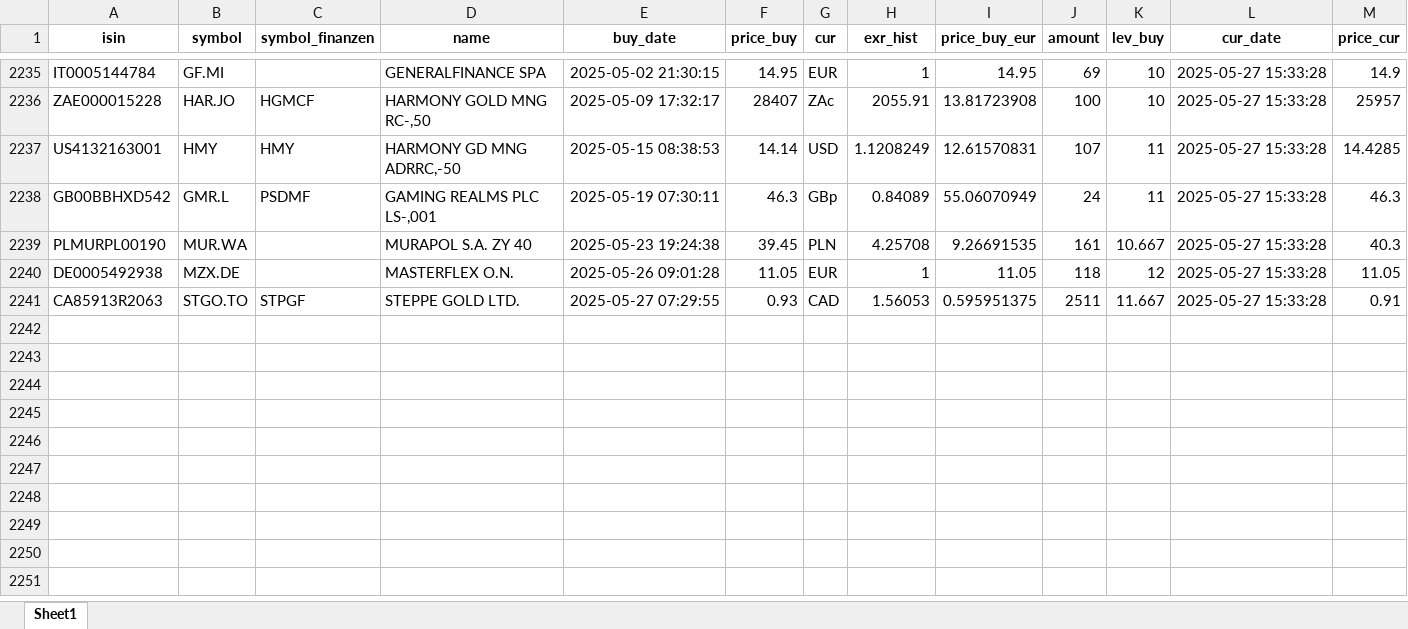
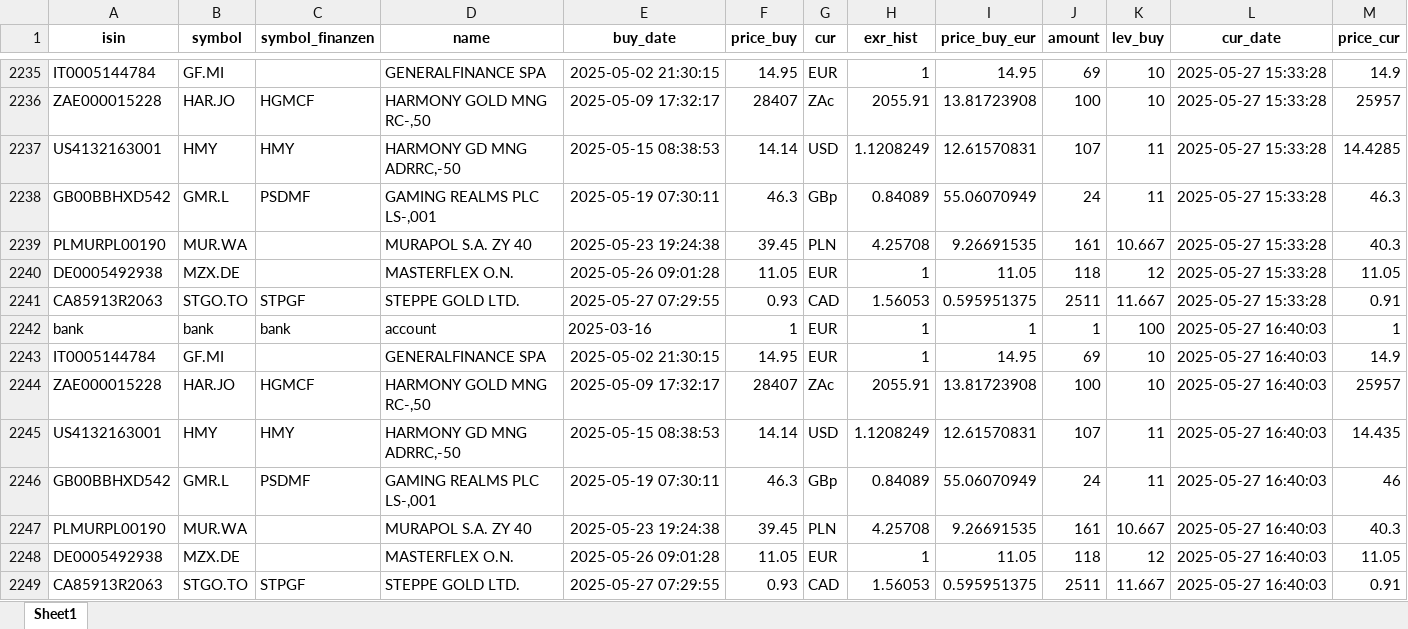
Before and after one commit to ThorstenBLN/stocks, an Excel workbook: data/depot_hist.xlsx, sheet Sheet1, drawn as a sheet; only a part is shown, gaps mark what is left out; values as stored, in another font and other column widths than the file's, no borders; rows hold the shown columns only; the diff names each change by its address in the sheet, - before the commit and + after, or states it on an @@ line.

```diff
--- a/data/depot_hist.xlsx (sheet Sheet1)
+++ b/data/depot_hist.xlsx (sheet Sheet1)
+row 2242: bank | bank | bank | account | 2025-03-16 | 1 | EUR | 1 | 1 | 1 | 100 | 2025-05-27 16:40:03 | 1
+row 2243: IT0005144784 | GF.MI |  | GENERALFINANCE SPA | 2025-05-02 21:30:15 | 14.95 | EUR | 1 | 14.95 | 69 | 10 | 2025-05-27 16:40:03 | 14.9
+row 2244: ZAE000015228 | HAR.JO | HGMCF | HARMONY GOLD MNG RC-,50 | 2025-05-09 17:32:17 | 28407 | ZAc | 2055.91 | 13.81723908 | 100 | 10 | 2025-05-27 16:40:03 | 25957
+row 2245: US4132163001 | HMY | HMY | HARMONY GD MNG ADRRC,-50 | 2025-05-15 08:38:53 | 14.14 | USD | 1.1208249 | 12.61570831 | 107 | 11 | 2025-05-27 16:40:03 | 14.435
+row 2246: GB00BBHXD542 | GMR.L | PSDMF | GAMING REALMS PLC LS-,001 | 2025-05-19 07:30:11 | 46.3 | GBp | 0.84089 | 55.06070949 | 24 | 11 | 2025-05-27 16:40:03 | 46
+row 2247: PLMURPL00190 | MUR.WA |  | MURAPOL S.A. ZY 40 | 2025-05-23 19:24:38 | 39.45 | PLN | 4.25708 | 9.26691535 | 161 | 10.667 | 2025-05-27 16:40:03 | 40.3
+row 2248: DE0005492938 | MZX.DE |  | MASTERFLEX O.N. | 2025-05-26 09:01:28 | 11.05 | EUR | 1 | 11.05 | 118 | 12 | 2025-05-27 16:40:03 | 11.05
+row 2249: CA85913R2063 | STGO.TO | STPGF | STEPPE GOLD LTD. | 2025-05-27 07:29:55 | 0.93 | CAD | 1.56053 | 0.595951375 | 2511 | 11.667 | 2025-05-27 16:40:03 | 0.91
```
Also changed, not shown: data/depot.xlsx, data/transactions.xlsx.
